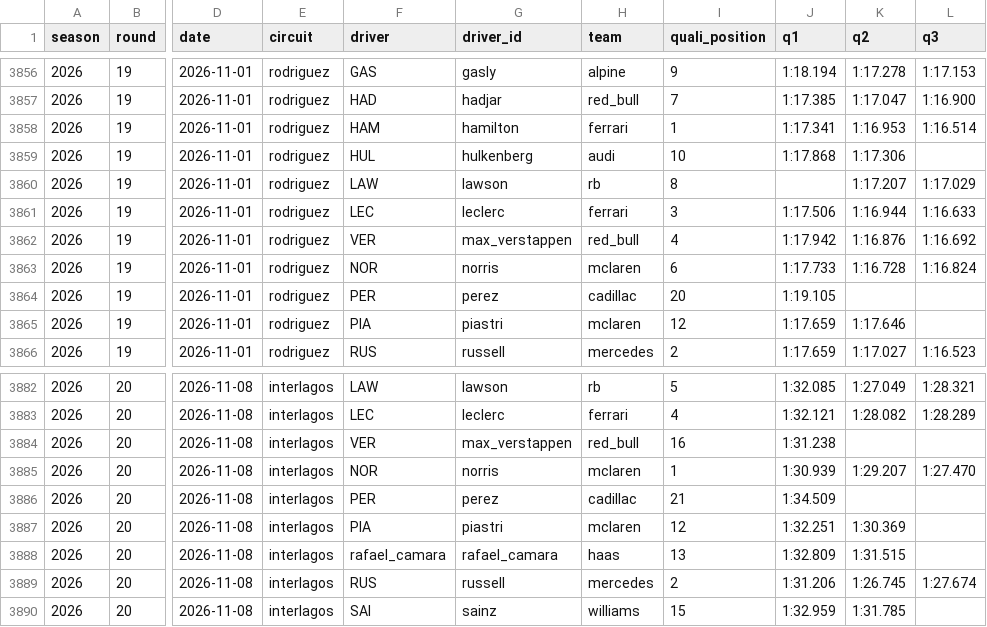
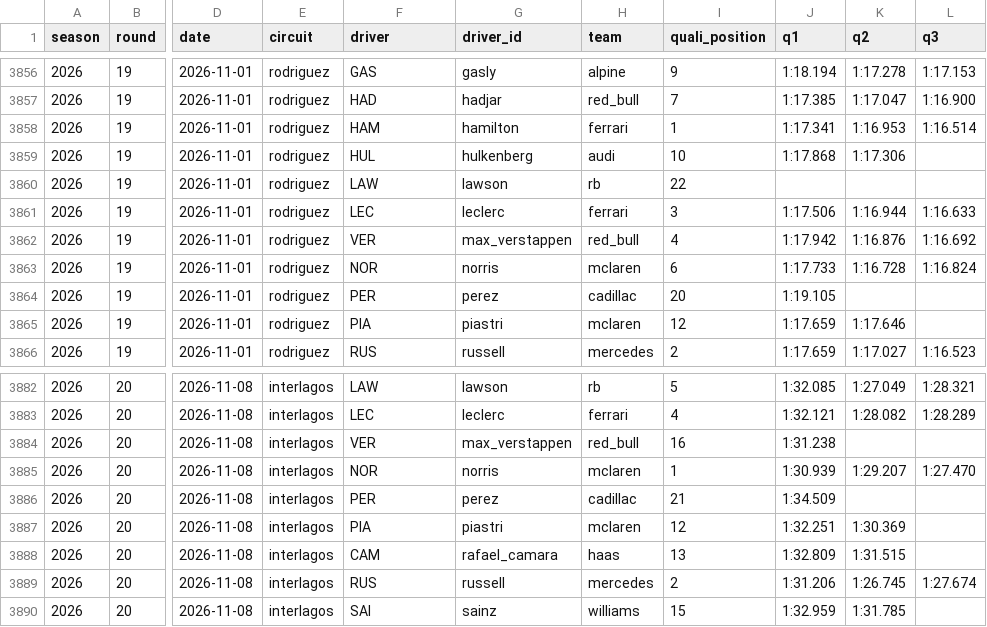
Before and after one commit to GIlbertoRCP/F1-Prediction, a CSV file: data/results/qualifying.csv, drawn as a sheet; only a part is shown, gaps mark what is left out; the diff names each change by its address in the sheet, - before the commit and + after, or states it on an @@ line.

Commit message:
Update results and forecasts 2026-11-13T06:37Z

```diff
--- a/data/results/qualifying.csv
+++ b/data/results/qualifying.csv
-I3860 (quali_position): 8
+I3860 (quali_position): 22
-K3860 (q2): 1:17.207
+K3860 (q2): (empty)
-L3860 (q3): 1:17.029
+L3860 (q3): (empty)
-F3888 (driver): rafael_camara
+F3888 (driver): CAM
```
Also changed, not shown: data/results/races.csv, 4 other files.
